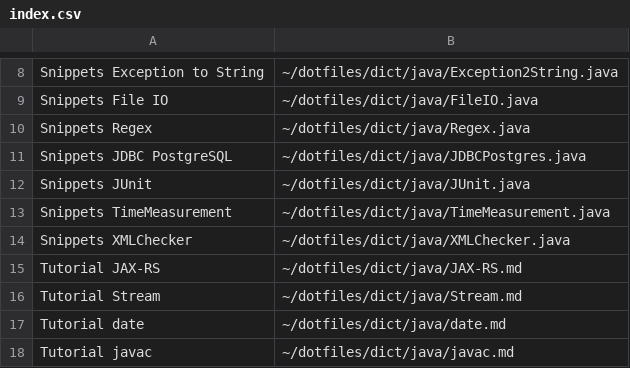
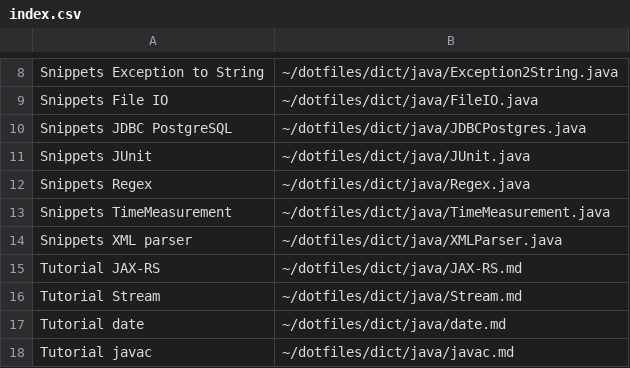
Before and after one commit to mukaiizawa/dotfiles, a CSV file: dict/java/index.csv, drawn as a sheet; only a part is shown, gaps mark what is left out.

```diff
--- a/dict/java/index.csv
+++ b/dict/java/index.csv
@@ -9,7 +9,7 @@ Snippets Exception to String	~/dotfiles/dict/java/Exception2String.java
 Snippets File IO	~/dotfiles/dict/java/FileIO.java
-Snippets Regex	~/dotfiles/dict/java/Regex.java
 Snippets JDBC PostgreSQL	~/dotfiles/dict/java/JDBCPostgres.java
 Snippets JUnit	~/dotfiles/dict/java/JUnit.java
+Snippets Regex	~/dotfiles/dict/java/Regex.java
 Snippets TimeMeasurement	~/dotfiles/dict/java/TimeMeasurement.java
-Snippets XMLChecker	~/dotfiles/dict/java/XMLChecker.java
+Snippets XML parser	~/dotfiles/dict/java/XMLParser.java
 Tutorial JAX-RS	~/dotfiles/dict/java/JAX-RS.md
```
Also changed, not shown: 3 other files.
